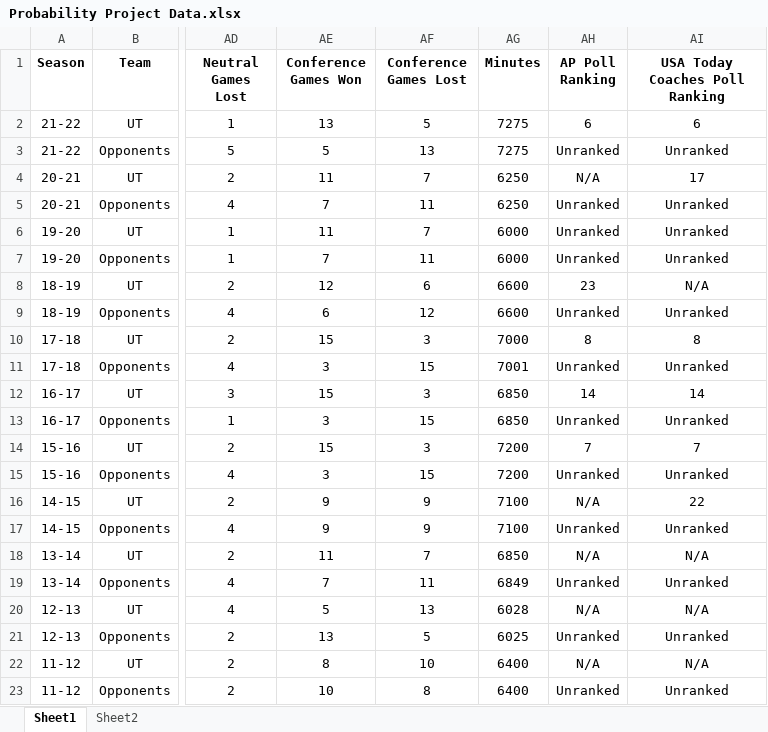
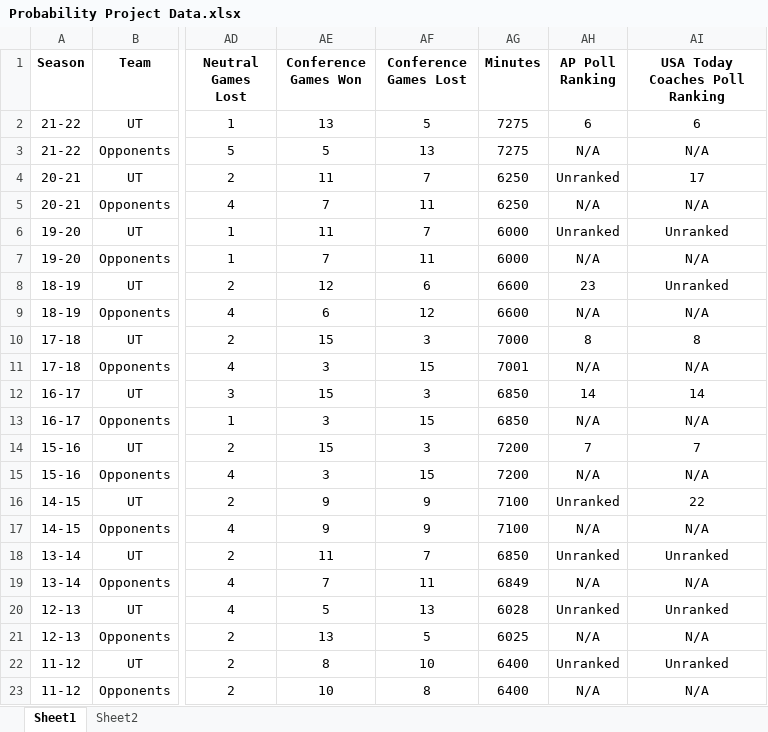
Before and after one commit to Amerikranian/Markov-Chain-for-Probability, an Excel workbook: Probability Project Data.xlsx, sheet Sheet1, drawn as a sheet; only a part is shown, gaps mark what is left out; values as stored, in another font and other column widths than the file's, no borders; table styles not drawn; the diff covers the shown part only; the diff names each change by its address in the sheet, - before the commit and + after, or states it on an @@ line.

Commit message:
New Excel

```diff
--- a/Probability Project Data.xlsx (sheet Sheet1)
+++ b/Probability Project Data.xlsx (sheet Sheet1)
-AH3 (AP Poll Ranking): Unranked
+AH3 (AP Poll Ranking): N/A
-AI3 (USA Today Coaches Poll Ranking): Unranked
+AI3 (USA Today Coaches Poll Ranking): N/A
-AH4 (AP Poll Ranking): N/A
+AH4 (AP Poll Ranking): Unranked
-AH5 (AP Poll Ranking): Unranked
+AH5 (AP Poll Ranking): N/A
-AI5 (USA Today Coaches Poll Ranking): Unranked
+AI5 (USA Today Coaches Poll Ranking): N/A
-AH7 (AP Poll Ranking): Unranked
+AH7 (AP Poll Ranking): N/A
-AI7 (USA Today Coaches Poll Ranking): Unranked
+AI7 (USA Today Coaches Poll Ranking): N/A
-AI8 (USA Today Coaches Poll Ranking): N/A
+AI8 (USA Today Coaches Poll Ranking): Unranked
-AH9 (AP Poll Ranking): Unranked
+AH9 (AP Poll Ranking): N/A
-AI9 (USA Today Coaches Poll Ranking): Unranked
+AI9 (USA Today Coaches Poll Ranking): N/A
-AH11 (AP Poll Ranking): Unranked
+AH11 (AP Poll Ranking): N/A
-AI11 (USA Today Coaches Poll Ranking): Unranked
+AI11 (USA Today Coaches Poll Ranking): N/A
-AH13 (AP Poll Ranking): Unranked
+AH13 (AP Poll Ranking): N/A
-AI13 (USA Today Coaches Poll Ranking): Unranked
+AI13 (USA Today Coaches Poll Ranking): N/A
-AH15 (AP Poll Ranking): Unranked
+AH15 (AP Poll Ranking): N/A
-AI15 (USA Today Coaches Poll Ranking): Unranked
+AI15 (USA Today Coaches Poll Ranking): N/A
-AH16 (AP Poll Ranking): N/A
+AH16 (AP Poll Ranking): Unranked
-AH17 (AP Poll Ranking): Unranked
+AH17 (AP Poll Ranking): N/A
-AI17 (USA Today Coaches Poll Ranking): Unranked
+AI17 (USA Today Coaches Poll Ranking): N/A
-AH18 (AP Poll Ranking): N/A
+AH18 (AP Poll Ranking): Unranked
-AI18 (USA Today Coaches Poll Ranking): N/A
+AI18 (USA Today Coaches Poll Ranking): Unranked
-AH19 (AP Poll Ranking): Unranked
+AH19 (AP Poll Ranking): N/A
-AI19 (USA Today Coaches Poll Ranking): Unranked
+AI19 (USA Today Coaches Poll Ranking): N/A
-AH20 (AP Poll Ranking): N/A
+AH20 (AP Poll Ranking): Unranked
-AI20 (USA Today Coaches Poll Ranking): N/A
+AI20 (USA Today Coaches Poll Ranking): Unranked
-AH21 (AP Poll Ranking): Unranked
+AH21 (AP Poll Ranking): N/A
-AI21 (USA Today Coaches Poll Ranking): Unranked
+AI21 (USA Today Coaches Poll Ranking): N/A
-AH22 (AP Poll Ranking): N/A
+AH22 (AP Poll Ranking): Unranked
-AI22 (USA Today Coaches Poll Ranking): N/A
+AI22 (USA Today Coaches Poll Ranking): Unranked
-AH23 (AP Poll Ranking): Unranked
+AH23 (AP Poll Ranking): N/A
-AI23 (USA Today Coaches Poll Ranking): Unranked
+AI23 (USA Today Coaches Poll Ranking): N/A
```
Also changed, not shown: 33 edited cells elsewhere in this sheet.
